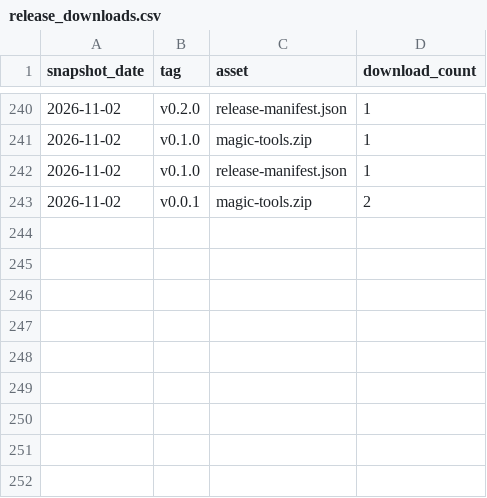
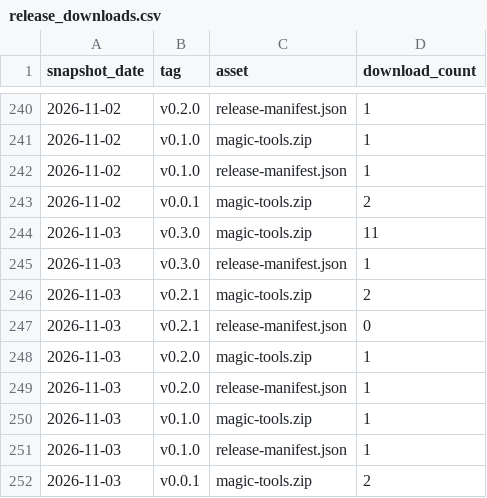
Before and after one commit to slantis/magic-tools, a CSV file: release_downloads.csv, drawn as a sheet; only a part is shown, gaps mark what is left out.

```diff
--- a/release_downloads.csv
+++ b/release_downloads.csv
@@ -243 +243,10 @@ snapshot_date,tag,asset,download_count
 2026-11-02,v0.0.1,magic-tools.zip,2
+2026-11-03,v0.3.0,magic-tools.zip,11
+2026-11-03,v0.3.0,release-manifest.json,1
+2026-11-03,v0.2.1,magic-tools.zip,2
+2026-11-03,v0.2.1,release-manifest.json,0
+2026-11-03,v0.2.0,magic-tools.zip,1
+2026-11-03,v0.2.0,release-manifest.json,1
+2026-11-03,v0.1.0,magic-tools.zip,1
+2026-11-03,v0.1.0,release-manifest.json,1
+2026-11-03,v0.0.1,magic-tools.zip,2
```
Also changed, not shown: clones.csv, paths.csv, 3 other files.
